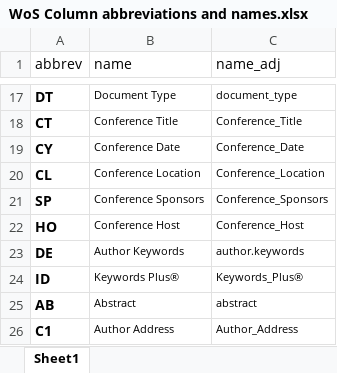
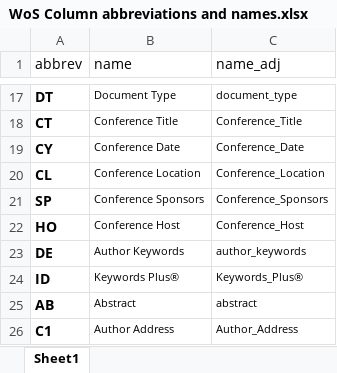
Before and after one commit to GeraldCNelson/citationManagement, an Excel workbook: data-raw/WoS Column abbreviations and names.xlsx, sheet Sheet1, drawn as a sheet; only a part is shown, gaps mark what is left out; values as stored, in another font and other column widths than the file's, no borders; the diff names each change by its address in the sheet, - before the commit and + after, or states it on an @@ line.

Commit message:
Update to WOS column lookup spreadsheet

```diff
--- a/data-raw/WoS Column abbreviations and names.xlsx (sheet Sheet1)
+++ b/data-raw/WoS Column abbreviations and names.xlsx (sheet Sheet1)
-C23 (name_adj): author.keywords
+C23 (name_adj): author_keywords
```
